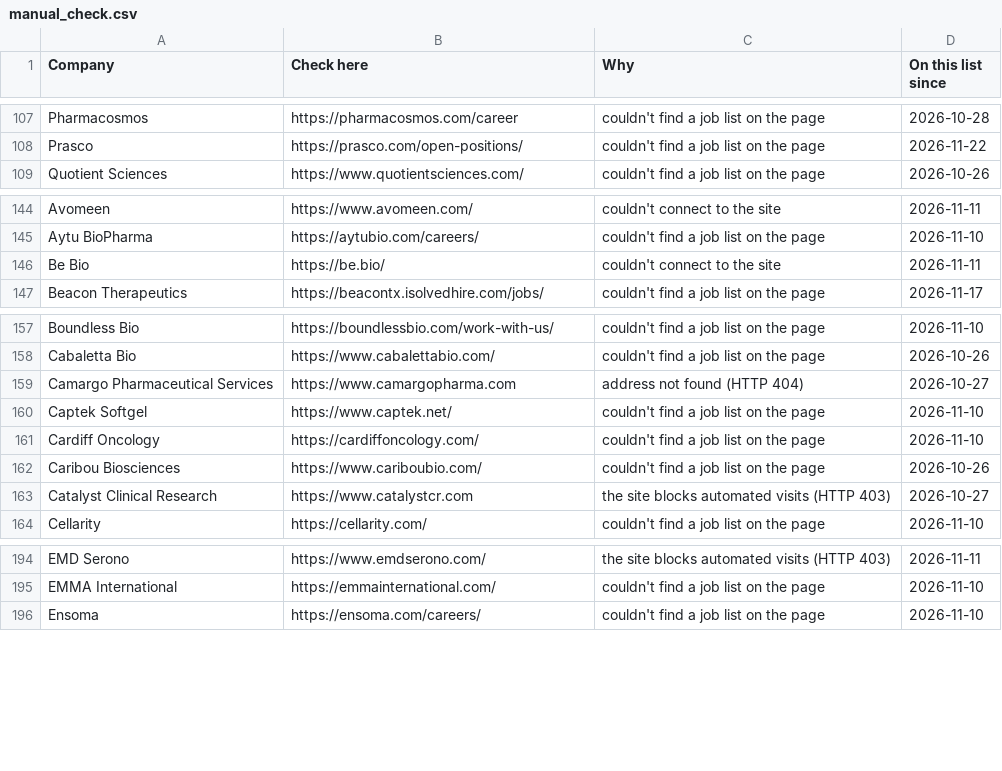
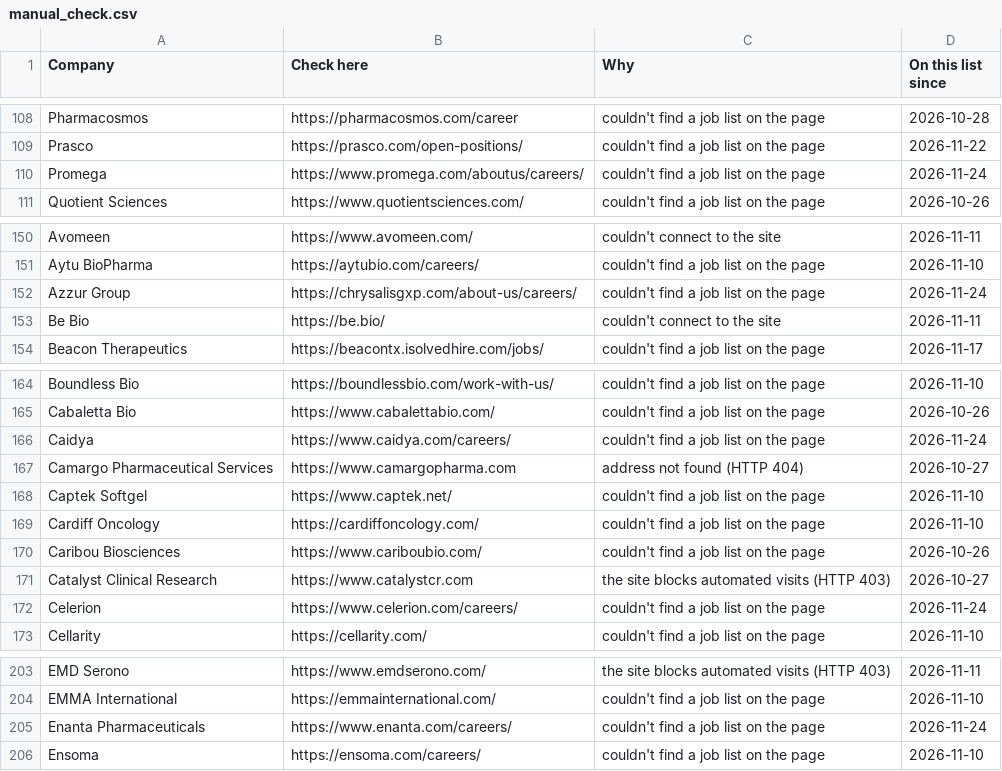
Before and after one commit to arkit-reg/Job_Watch_21, a CSV file: manual_check.csv, drawn as a sheet; only a part is shown, gaps mark what is left out; the diff covers the shown part only; the diff names each change by its address in the sheet, - before the commit and + after, or states it on an @@ line.

```diff
--- a/manual_check.csv
+++ b/manual_check.csv
+row 110: Promega | https://www.promega.com/aboutus/careers/ | couldn't find a job list on the page | 2026-11-24
+row 152: Azzur Group | https://chrysalisgxp.com/about-us/careers/ | couldn't find a job list on the page | 2026-11-24
+row 166: Caidya | https://www.caidya.com/careers/ | couldn't find a job list on the page | 2026-11-24
+row 172: Celerion | https://www.celerion.com/careers/ | couldn't find a job list on the page | 2026-11-24
+row 205: Enanta Pharmaceuticals | https://www.enanta.com/careers/ | couldn't find a job list on the page | 2026-11-24
```
Also changed, not shown: 10 added rows and 1 removed row elsewhere in this file, 1 other file.
